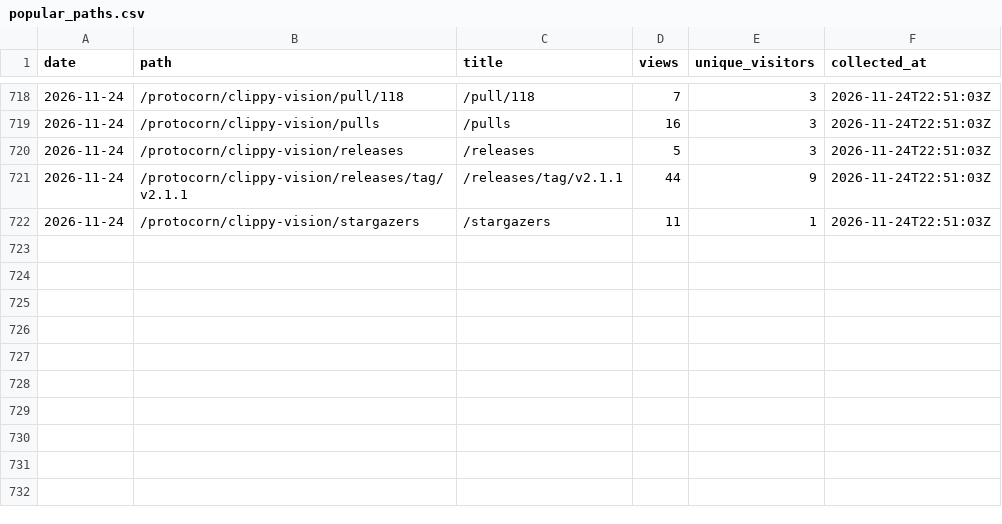
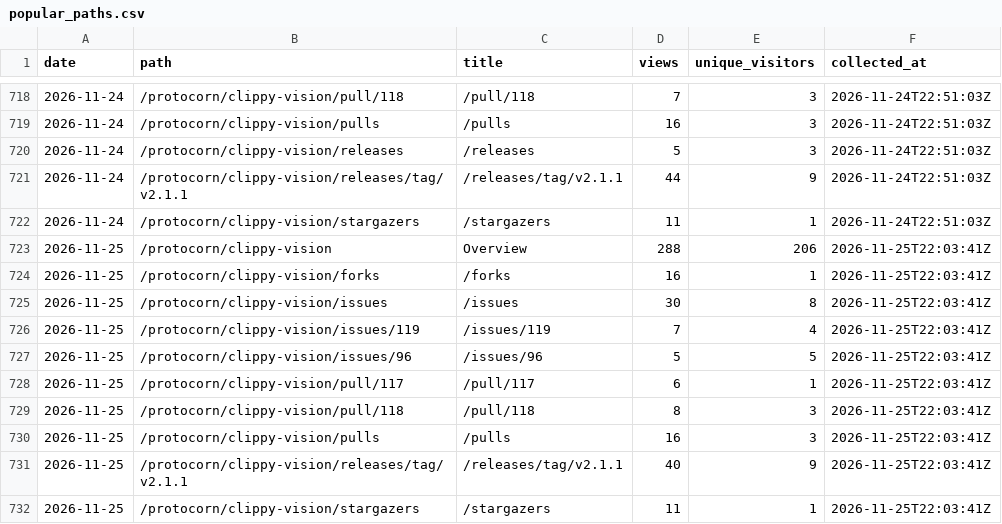
Before and after one commit to protocorn/clippy-vision, a CSV file: stats/github-traffic/popular_paths.csv, drawn as a sheet; only a part is shown, gaps mark what is left out.

```diff
--- a/stats/github-traffic/popular_paths.csv
+++ b/stats/github-traffic/popular_paths.csv
@@ -722 +722,11 @@
 "2026-11-24","/protocorn/clippy-vision/stargazers","/stargazers","11","1","2026-11-24T22:51:03Z"
+"2026-11-25","/protocorn/clippy-vision","Overview","288","206","2026-11-25T22:03:41Z"
+"2026-11-25","/protocorn/clippy-vision/forks","/forks","16","1","2026-11-25T22:03:41Z"
+"2026-11-25","/protocorn/clippy-vision/issues","/issues","30","8","2026-11-25T22:03:41Z"
+"2026-11-25","/protocorn/clippy-vision/issues/119","/issues/119","7","4","2026-11-25T22:03:41Z"
+"2026-11-25","/protocorn/clippy-vision/issues/96","/issues/96","5","5","2026-11-25T22:03:41Z"
+"2026-11-25","/protocorn/clippy-vision/pull/117","/pull/117","6","1","2026-11-25T22:03:41Z"
+"2026-11-25","/protocorn/clippy-vision/pull/118","/pull/118","8","3","2026-11-25T22:03:41Z"
+"2026-11-25","/protocorn/clippy-vision/pulls","/pulls","16","3","2026-11-25T22:03:41Z"
+"2026-11-25","/protocorn/clippy-vision/releases/tag/v2.1.1","/releases/tag/v2.1.1","40","9","2026-11-25T22:03:41Z"
+"2026-11-25","/protocorn/clippy-vision/stargazers","/stargazers","11","1","2026-11-25T22:03:41Z"
```
Also changed, not shown: stats/github-traffic/clones_daily.csv, stats/github-traffic/referrers.csv, 3 other files.
